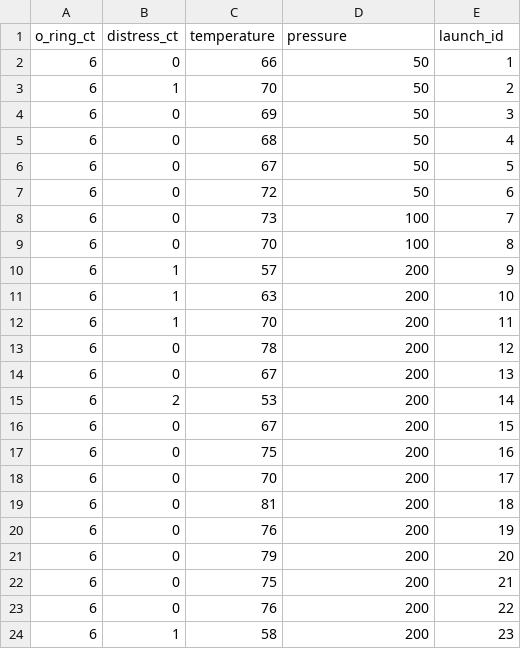
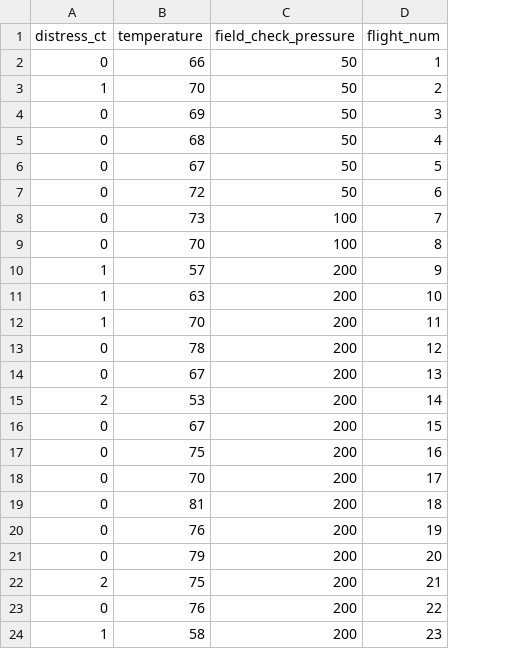
Before and after one commit to stedy/Machine-Learning-with-R-datasets, a CSV file: challenger.csv, drawn as a sheet; removed rows and columns are numbered as before the commit, all else as after; the diff names each change by its address in the sheet, - before the commit and + after, or states it on an @@ line.

Commit message:
Added correct files for use in Chapter 6
challenger.csv
insurance.csv
redwines.csv
whitewines.csv

```diff
--- a/challenger.csv
+++ b/challenger.csv
-column A (o_ring_ct), rows 2-24: all 6
-C1: pressure
+C1: field_check_pressure
-D1: launch_id
+D1: flight_num
-A22 (distress_ct): 0
+A22 (distress_ct): 2
```
Also changed, not shown: insurance.csv, whitewines.csv, 1 other file.
